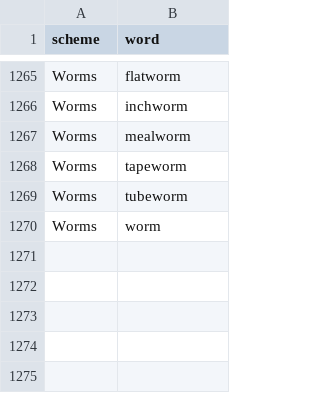
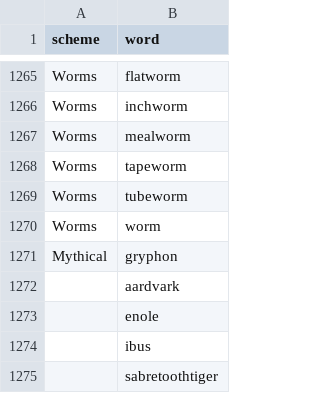
Before and after one commit to rawilder95/analyses, a CSV file: updatedsnafuscheme.csv, drawn as a sheet; only a part is shown, gaps mark what is left out; the diff names each change by its address in the sheet, - before the commit and + after, or states it on an @@ line.

```diff
--- a/updatedsnafuscheme.csv
+++ b/updatedsnafuscheme.csv
+row 1271: Mythical | gryphon
+row 1272:  | aardvark
+row 1273:  | enole
+row 1274:  | ibus
+row 1275:  | sabretoothtiger
```
Also changed, not shown: updatedsnafuspelling.csv, 6 other files.
